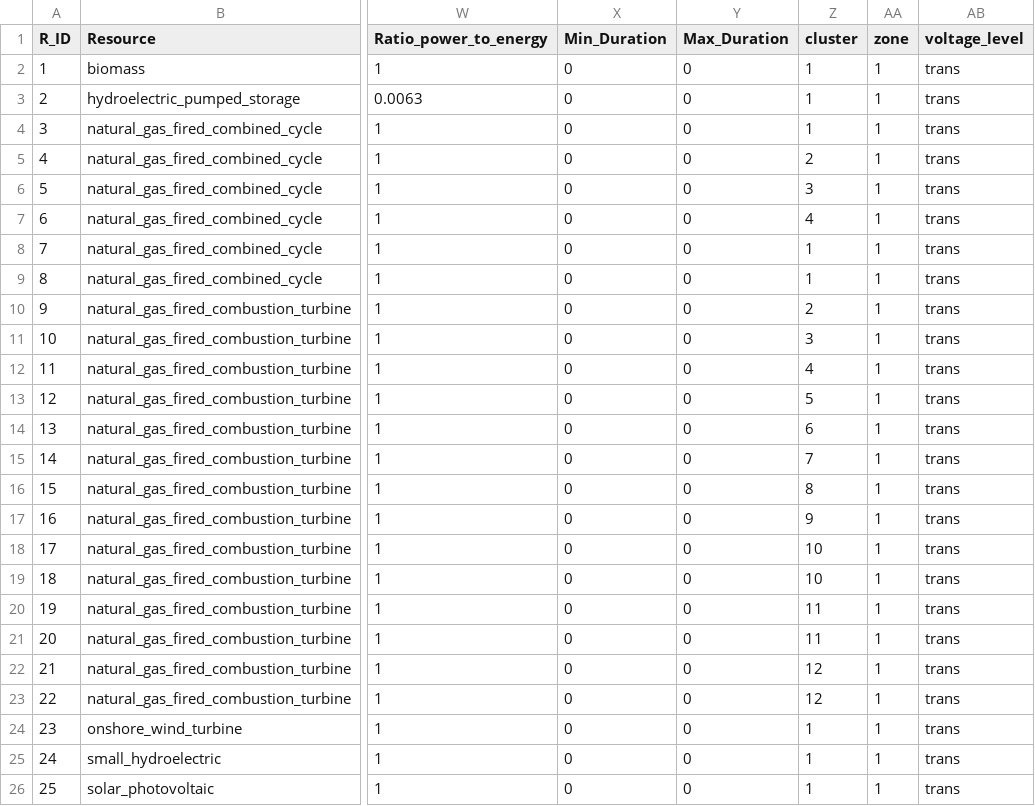
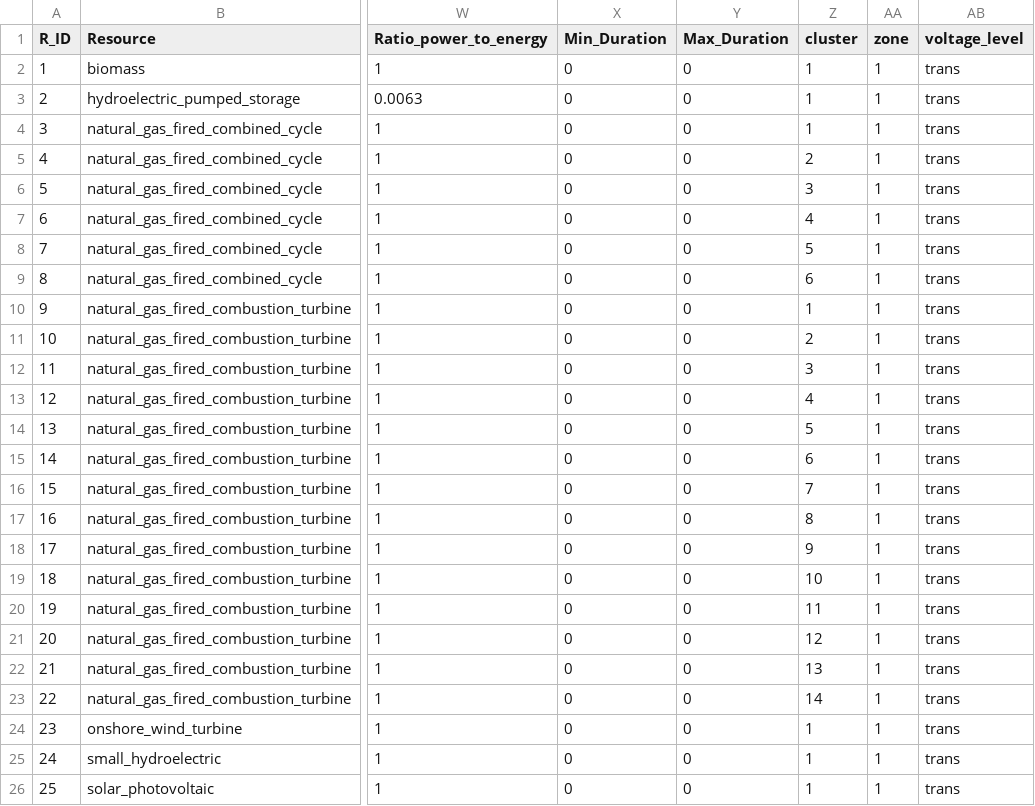
Before and after one commit to Power-Systems-Optimization-Course/power-systems-optimization, a CSV file: Notebooks/ed_data/Generators_data.csv, drawn as a sheet; only a part is shown, gaps mark what is left out; the diff names each change by its address in the sheet, - before the commit and + after, or states it on an @@ line.

Commit message:
Update cluster numbers in generators_data.csv

```diff
--- a/Notebooks/ed_data/Generators_data.csv
+++ b/Notebooks/ed_data/Generators_data.csv
-Z8 (cluster): 1
+Z8 (cluster): 5
-Z9 (cluster): 1
+Z9 (cluster): 6
-Z10 (cluster): 2
+Z10 (cluster): 1
-Z11 (cluster): 3
+Z11 (cluster): 2
-Z12 (cluster): 4
+Z12 (cluster): 3
-Z13 (cluster): 5
+Z13 (cluster): 4
-Z14 (cluster): 6
+Z14 (cluster): 5
-Z15 (cluster): 7
+Z15 (cluster): 6
-Z16 (cluster): 8
+Z16 (cluster): 7
-Z17 (cluster): 9
+Z17 (cluster): 8
-Z18 (cluster): 10
+Z18 (cluster): 9
-Z21 (cluster): 11
+Z21 (cluster): 12
-Z22 (cluster): 12
+Z22 (cluster): 13
-Z23 (cluster): 12
+Z23 (cluster): 14
```
